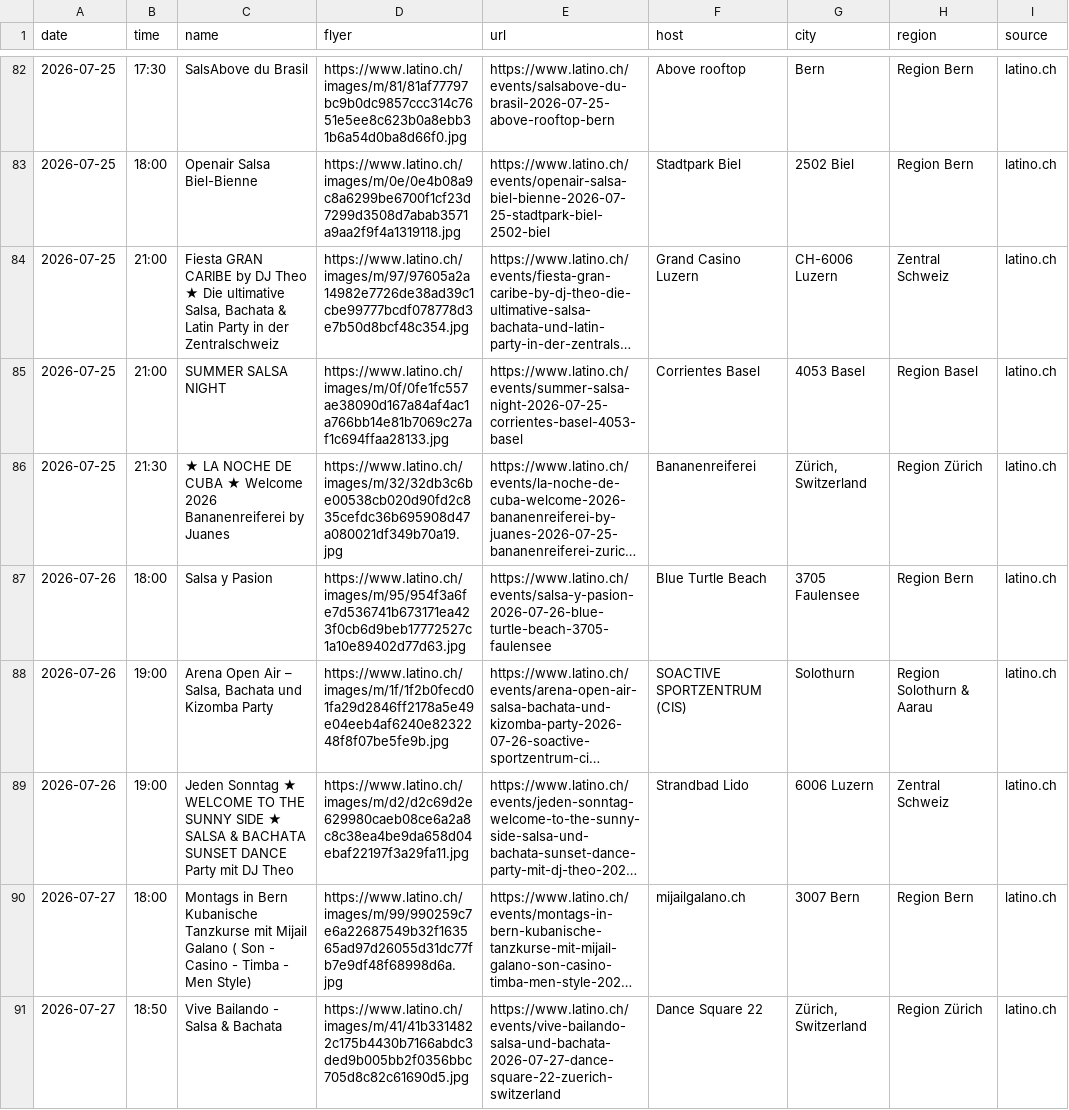
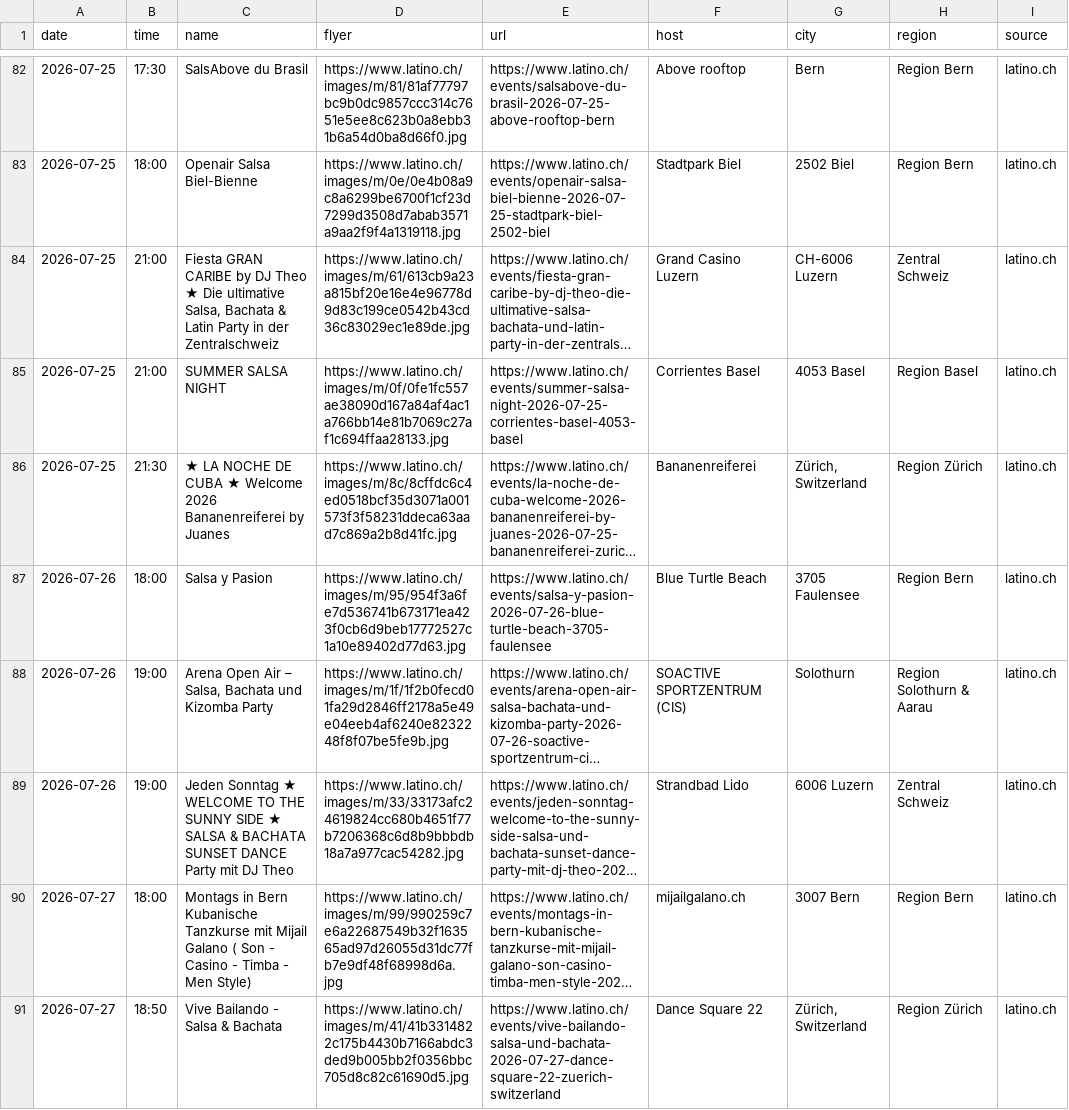
Before and after one commit to aendu/latin-events-be, a CSV file: data/events.csv, drawn as a sheet; only a part is shown, gaps mark what is left out; long unchanged cells end in …; the diff covers the shown part only; the diff names each change by its address in the sheet, - before the commit and + after, or states it on an @@ line.

```diff
--- a/data/events.csv
+++ b/data/events.csv
-D84 (flyer): https://www.latino.ch/images/m/97/97605a2a14982e7726de38ad39c1cbe99777bcdf078778d3e7b50d8bcf48c354.jpg
+D84 (flyer): https://www.latino.ch/images/m/61/613cb9a23a815bf20e16e4e96778d9d83c199ce0542b43cd36c83029ec1e89de.jpg
-D86 (flyer): https://www.latino.ch/images/m/32/32db3c6be00538cb020d90fd2c835cefdc36b695908d47a080021df349b70a19.jpg
+D86 (flyer): https://www.latino.ch/images/m/8c/8cffdc6c4ed0518bcf35d3071a001573f3f58231ddeca63aad7c869a2b8d41fc.jpg
-D89 (flyer): https://www.latino.ch/images/m/d2/d2c69d2e629980caeb08ce6a2a8c8c38ea4be9da658d04ebaf22197f3a29fa11.jpg
+D89 (flyer): https://www.latino.ch/images/m/33/33173afc24619824cc680b4651f77b7206368c6d8b9bbbdb18a7a977cac54282.jpg
```
Also changed, not shown: 4 added rows, 1 removed row and 3 edited cells elsewhere in this file, data/events_latino_ch.csv.
